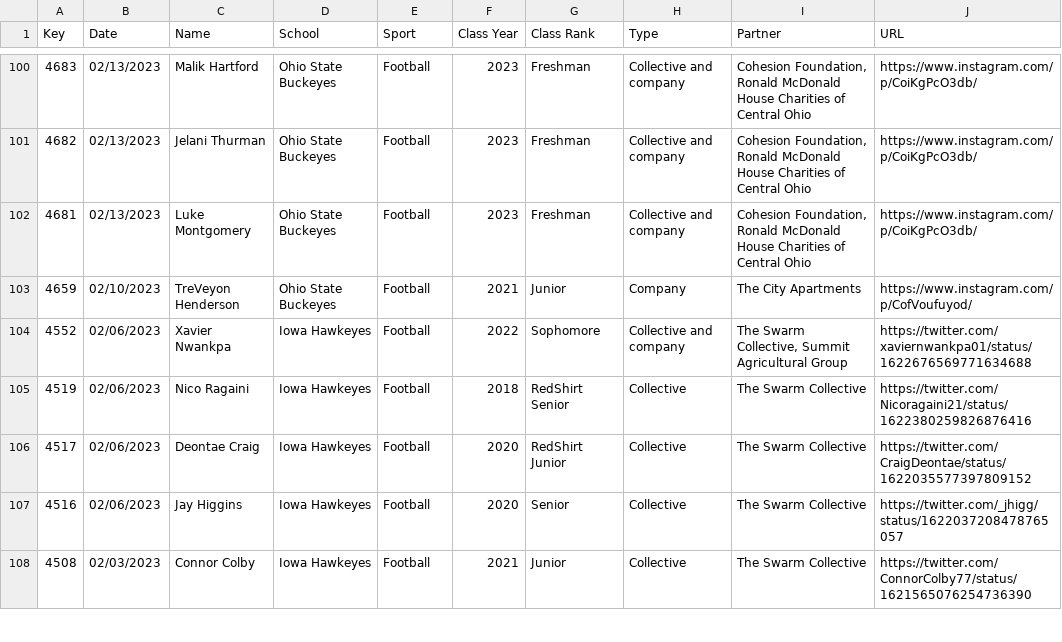
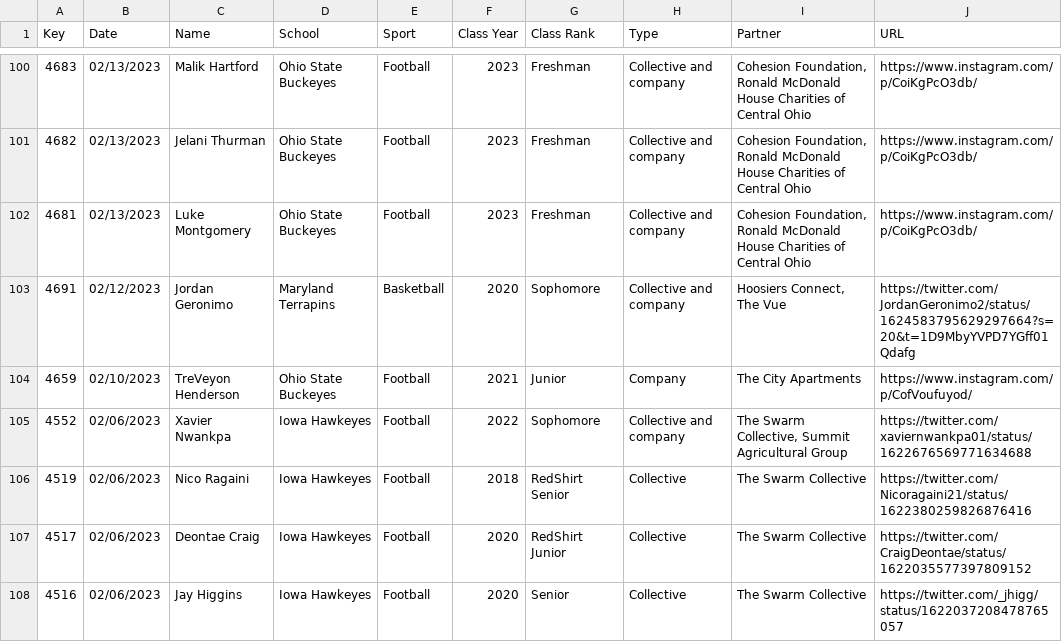
Before and after one commit to NewsAppsUMD/nil_bot, a CSV file: big-ten-nil.csv, drawn as a sheet; only a part is shown, gaps mark what is left out; the shorter side is filled out with more unchanged rows; the diff covers the shown part only.

```diff
--- a/big-ten-nil.csv
+++ b/big-ten-nil.csv
@@ -102,2 +102,3 @@ Key,Date,Name,School,Sport,Class Year,Class Rank,Type,Partner,URL
 4681,02/13/2023,Luke Montgomery,Ohio State Buckeyes,Football,2023,Freshman,Collective and company,"Cohesion Foundation, Ronald McDonald House Charities of Central Ohio",https://www.instagram.com/p/CoiKgPcO3db/
+4691,02/12/2023,Jordan Geronimo,Maryland Terrapins,Basketball,2020,Sophomore,Collective and company,"Hoosiers Connect, The Vue",https://twitter.com/JordanGeronimo2/status/1624583795629297664?s=20&t=1D9MbyYVPD7YGff01Qdafg
 4659,02/10/2023,TreVeyon Henderson,Ohio State Buckeyes,Football,2021,Junior,Company,The City Apartments,https://www.instagram.com/p/CofVoufuyod/
```
Also changed, not shown: 1 added row and 3 removed rows elsewhere in this file.
